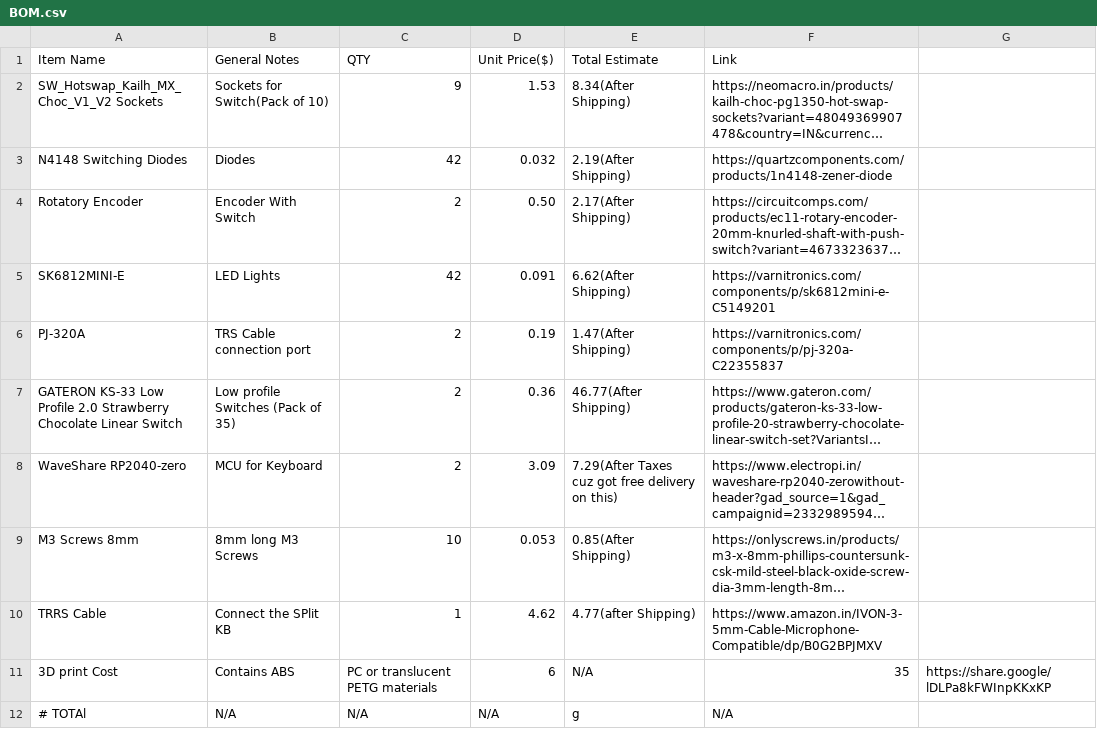
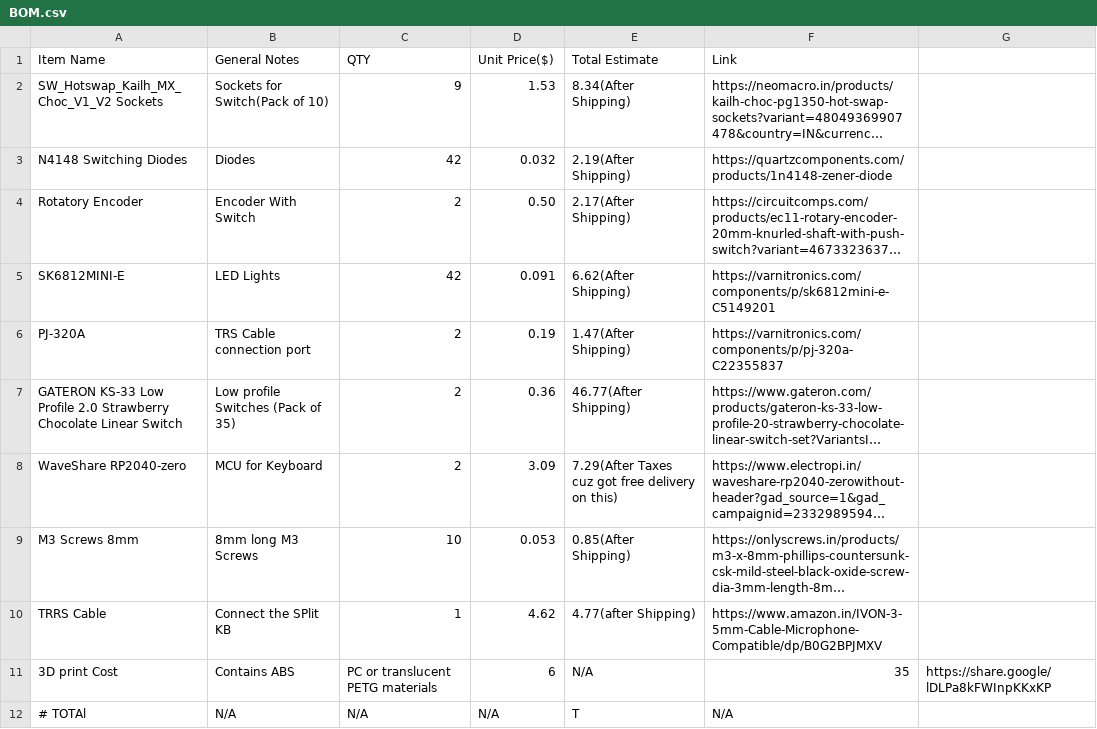
Before and after one commit to UnfadingSoul97/Senweget, a CSV file: BOM.csv, drawn as a sheet; long unchanged cells end in ….

Commit message:
Fix total line formatting in BOM.csv

```diff
--- a/BOM.csv
+++ b/BOM.csv
@@ -11,2 +11,2 @@ TRRS Cable,Connect the SPlit KB,1,4.62,4.77(after Shipping),https://www.amazon.i
 3D print Cost,Contains ABS,PC or translucent PETG materials,6,N/A,35,	https://share.google/lDLPa8kFWInpKKxKP
-# TOTAl, N/A,N/A,N/A,g ,N/A
+# TOTAl,N/A,N/A,N/A,T,N/A
```
